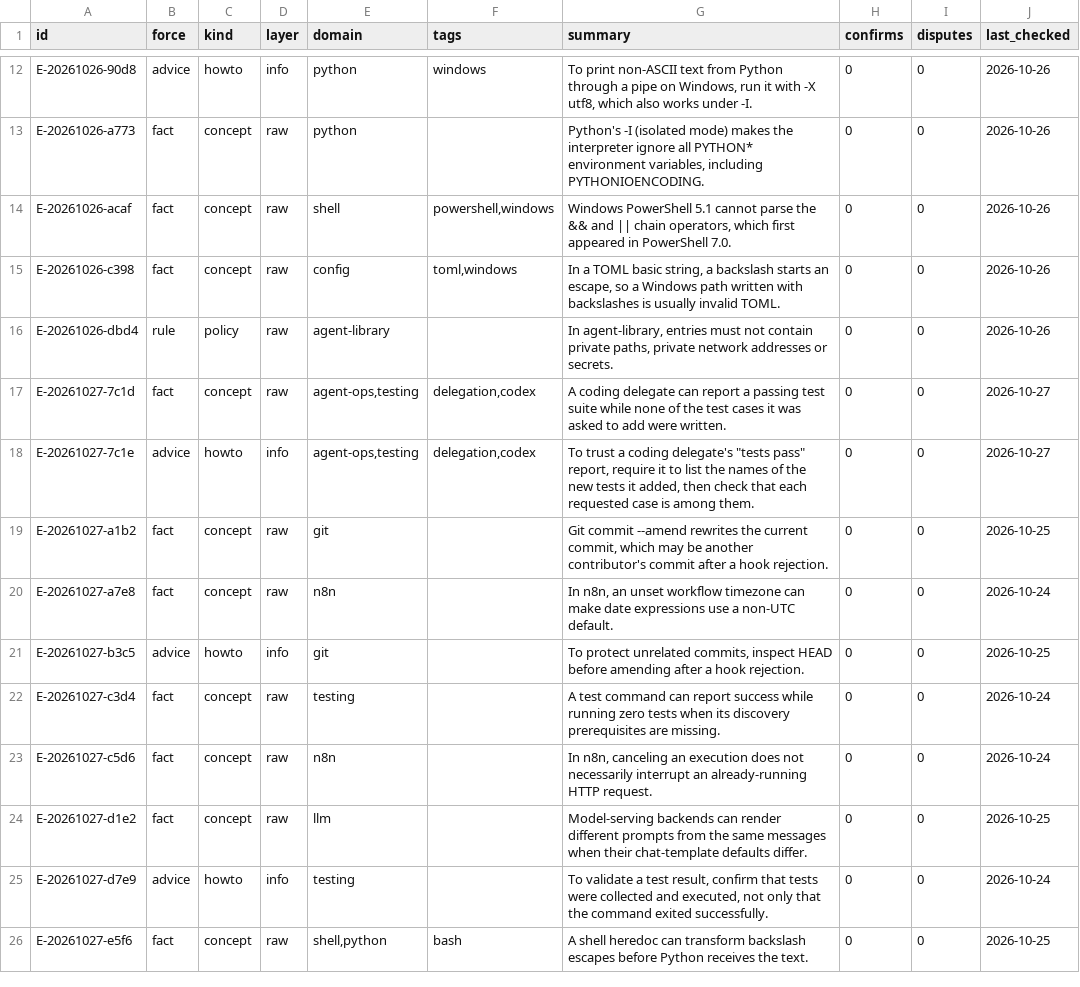
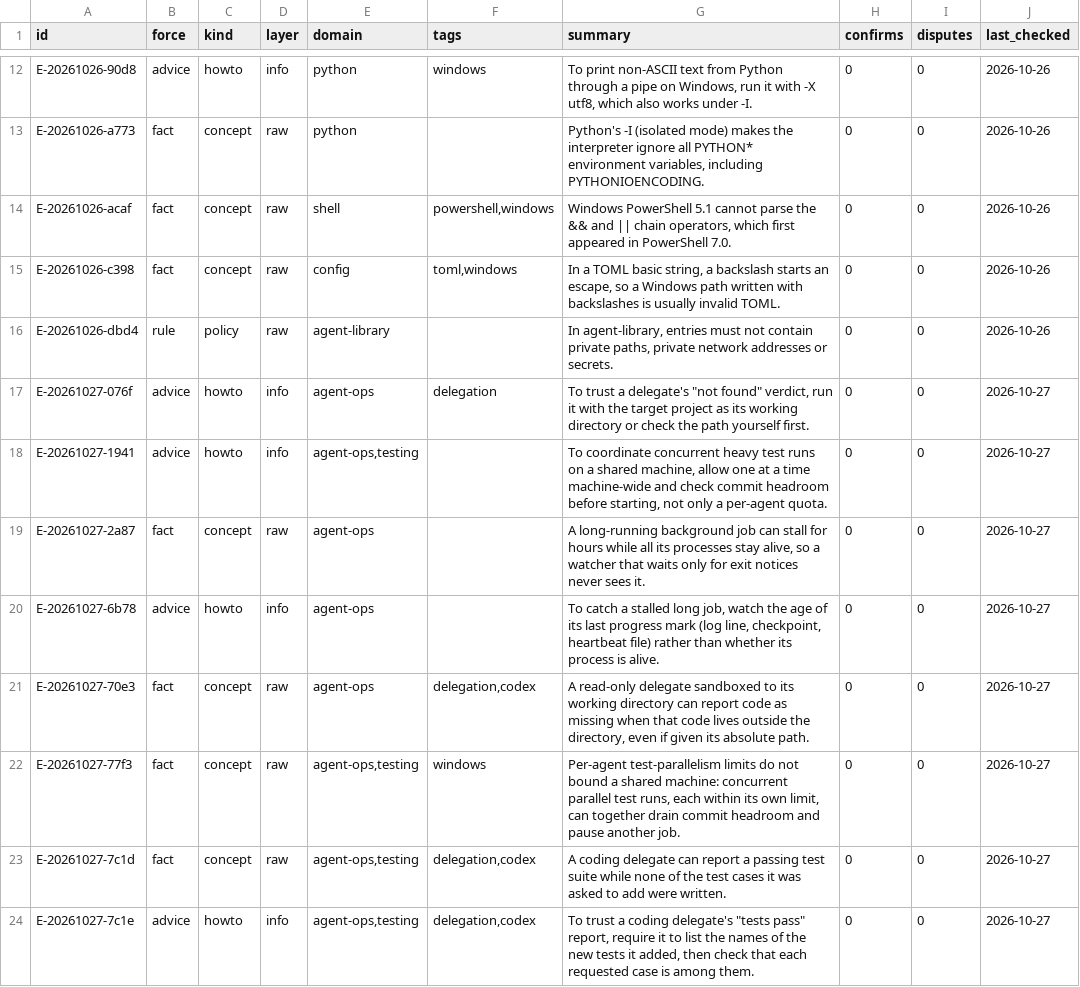
Before and after one commit to abc940121/Agent-library, a TSV file: INDEX.tsv, drawn as a sheet; only a part is shown, gaps mark what is left out; the shorter side is filled out with more unchanged rows; the diff names each change by its address in the sheet, - before the commit and + after, or states it on an @@ line.

```diff
--- a/INDEX.tsv
+++ b/INDEX.tsv
+row 17: E-20261027-076f | advice | howto | info | agent-ops | delegation | To trust a delegate's "not found" verdict, run it with the target project as its working directory or check the path yourself first. | 0 | 0 | 2026-10-27
+row 18: E-20261027-1941 | advice | howto | info | agent-ops,testing |  | To coordinate concurrent heavy test runs on a shared machine, allow one at a time machine-wide and check commit headroom before starting, not only a per-agent quota. | 0 | 0 | 2026-10-27
+row 19: E-20261027-2a87 | fact | concept | raw | agent-ops |  | A long-running background job can stall for hours while all its processes stay alive, so a watcher that waits only for exit notices never sees it. | 0 | 0 | 2026-10-27
+row 20: E-20261027-6b78 | advice | howto | info | agent-ops |  | To catch a stalled long job, watch the age of its last progress mark (log line, checkpoint, heartbeat file) rather than whether its process is alive. | 0 | 0 | 2026-10-27
+row 21: E-20261027-70e3 | fact | concept | raw | agent-ops | delegation,codex | A read-only delegate sandboxed to its working directory can report code as missing when that code lives outside the directory, even if given its absolute path. | 0 | 0 | 2026-10-27
+row 22: E-20261027-77f3 | fact | concept | raw | agent-ops,testing | windows | Per-agent test-parallelism limits do not bound a shared machine: concurrent parallel test runs, each within its own limit, can together drain commit headroom and pause another job. | 0 | 0 | 2026-10-27
```
Also changed, not shown: 6 other files.
